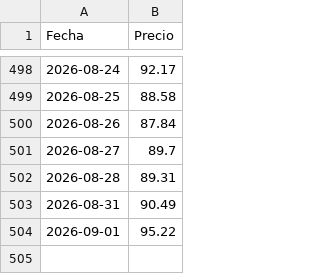
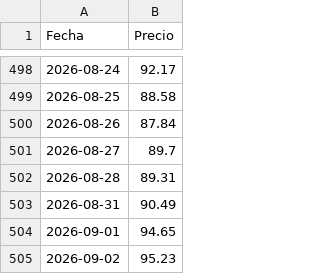
Before and after one commit to nautilia/brent-tracker, a CSV file: brent_precios.csv, drawn as a sheet; only a part is shown, gaps mark what is left out.

```diff
--- a/brent_precios.csv
+++ b/brent_precios.csv
@@ -503,2 +503,3 @@ Fecha,Precio
 2026-08-31,90.49
-2026-09-01,95.22
+2026-09-01,94.65
+2026-09-02,95.23
```
